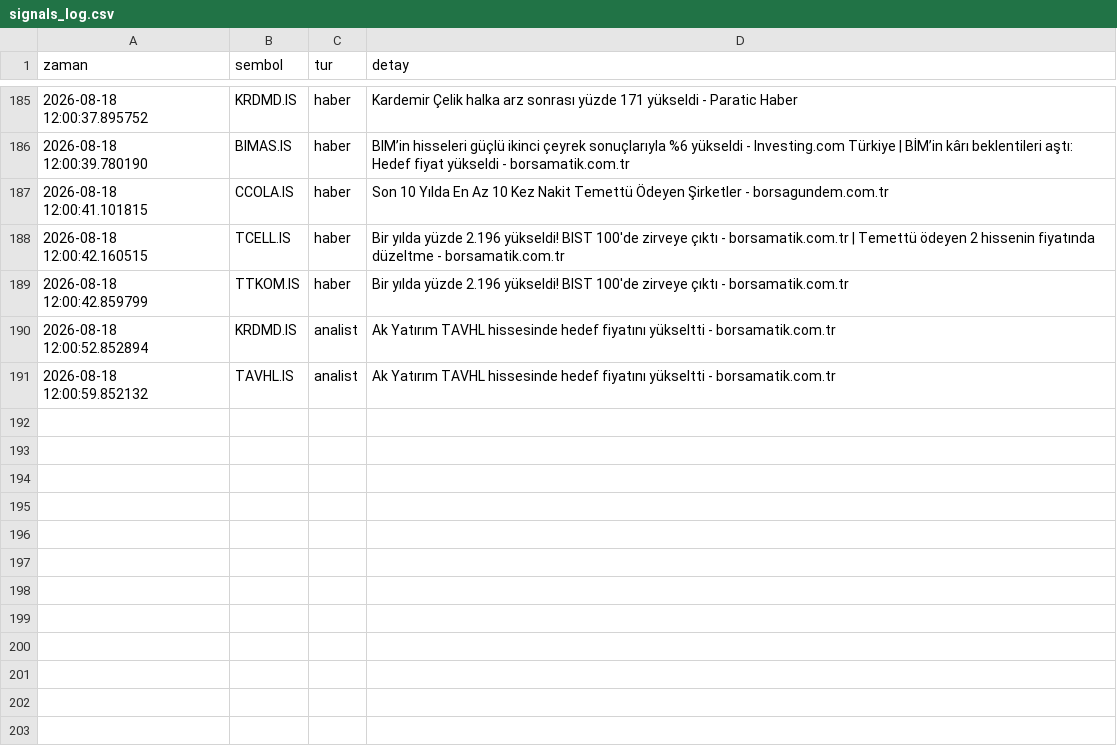
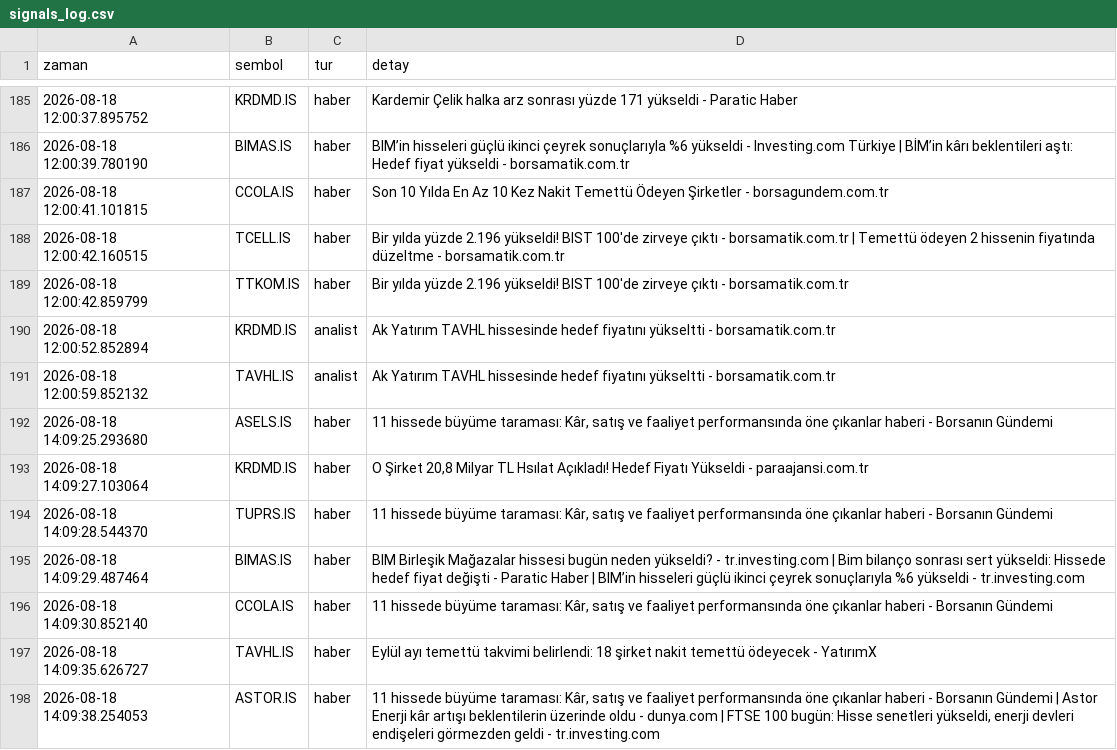
Before and after one commit to dujlif/A1-test-, a CSV file: signals_log.csv, drawn as a sheet; only a part is shown, gaps mark what is left out; the diff names each change by its address in the sheet, - before the commit and + after, or states it on an @@ line.

```diff
--- a/signals_log.csv
+++ b/signals_log.csv
+row 192: 2026-08-18 14:09:25.293680 | ASELS.IS | haber | 11 hissede büyüme taraması: Kâr, satış ve faaliyet performansında öne çıkanlar haberi - Borsanın Gündemi
+row 193: 2026-08-18 14:09:27.103064 | KRDMD.IS | haber | O Şirket 20,8 Milyar TL Hsılat Açıkladı! Hedef Fiyatı Yükseldi - paraajansi.com.tr
+row 194: 2026-08-18 14:09:28.544370 | TUPRS.IS | haber | 11 hissede büyüme taraması: Kâr, satış ve faaliyet performansında öne çıkanlar haberi - Borsanın Gündemi
+row 195: 2026-08-18 14:09:29.487464 | BIMAS.IS | haber | BIM Birleşik Mağazalar hissesi bugün neden yükseldi? - tr.investing.com | Bim bilanço sonrası sert yükseldi: Hissede hedef fiyat değişti - Paratic Haber | BIM’in hisseleri güçlü ikinci çeyrek sonuçlarıyla %6 yükseldi - tr.investing.com
+row 196: 2026-08-18 14:09:30.852140 | CCOLA.IS | haber | 11 hissede büyüme taraması: Kâr, satış ve faaliyet performansında öne çıkanlar haberi - Borsanın Gündemi
+row 197: 2026-08-18 14:09:35.626727 | TAVHL.IS | haber | Eylül ayı temettü takvimi belirlendi: 18 şirket nakit temettü ödeyecek - YatırımX
+row 198: 2026-08-18 14:09:38.254053 | ASTOR.IS | haber | 11 hissede büyüme taraması: Kâr, satış ve faaliyet performansında öne çıkanlar haberi - Borsanın Gündemi | Astor Enerji kâr artışı beklentilerin üzerinde oldu - dunya.com | FTSE 100 bugün: Hisse senetleri yükseldi, enerji devleri endişeleri görmezden geldi - tr.investing.com
```
Also changed, not shown: 1 other file.
